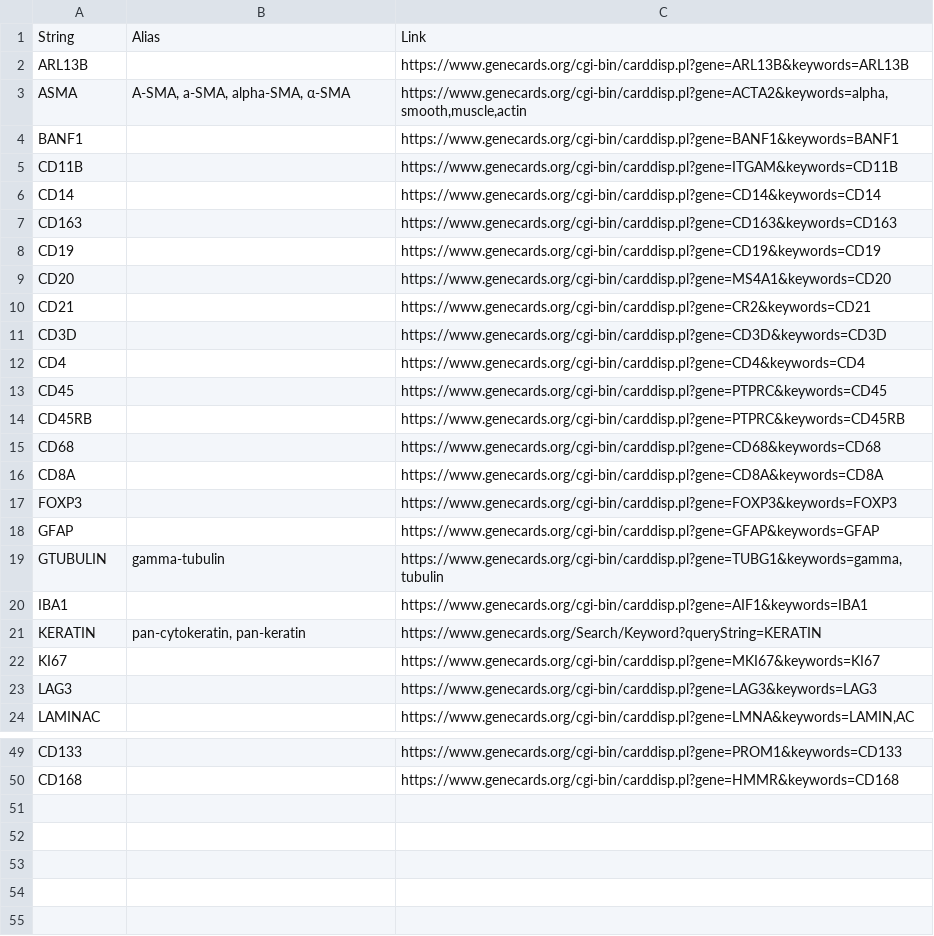
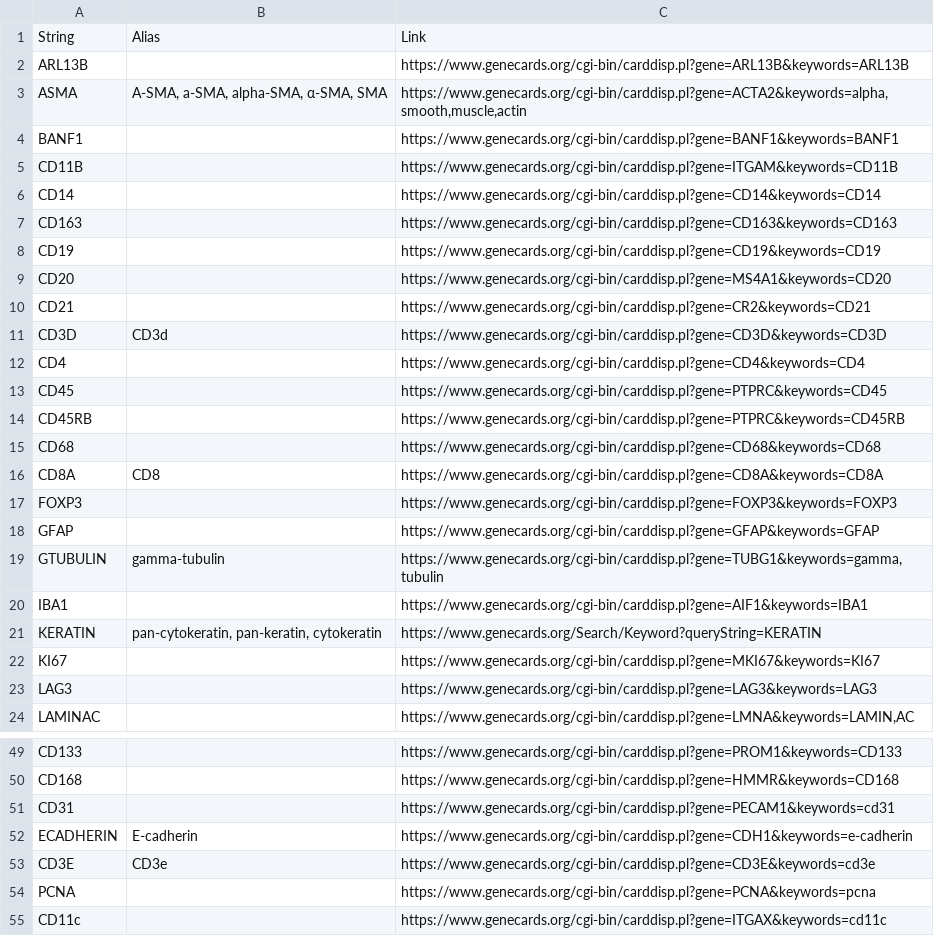
Before and after one commit to rhorn-rarecyte/orion_tonsil_r14, a CSV file: _data/marker_links_database.csv, drawn as a sheet; only a part is shown, gaps mark what is left out.

```diff
--- a/_data/marker_links_database.csv
+++ b/_data/marker_links_database.csv
@@ -2,3 +2,3 @@
 ARL13B,,https://www.genecards.org/cgi-bin/carddisp.pl?gene=ARL13B&keywords=ARL13B
-ASMA,"A-SMA, a-SMA, alpha-SMA, α-SMA","https://www.genecards.org/cgi-bin/carddisp.pl?gene=ACTA2&keywords=alpha,smooth,muscle,actin"
+ASMA,"A-SMA, a-SMA, alpha-SMA, α-SMA, SMA","https://www.genecards.org/cgi-bin/carddisp.pl?gene=ACTA2&keywords=alpha,smooth,muscle,actin"
 BANF1,,https://www.genecards.org/cgi-bin/carddisp.pl?gene=BANF1&keywords=BANF1
@@ -10,3 +10,3 @@ CD20,,https://www.genecards.org/cgi-bin/carddisp.pl?gene=MS4A1&keywords=CD20
 CD21,,https://www.genecards.org/cgi-bin/carddisp.pl?gene=CR2&keywords=CD21
-CD3D,,https://www.genecards.org/cgi-bin/carddisp.pl?gene=CD3D&keywords=CD3D
+CD3D,"CD3d",https://www.genecards.org/cgi-bin/carddisp.pl?gene=CD3D&keywords=CD3D
 CD4,,https://www.genecards.org/cgi-bin/carddisp.pl?gene=CD4&keywords=CD4
@@ -15,3 +15,3 @@ CD45RB,,https://www.genecards.org/cgi-bin/carddisp.pl?gene=PTPRC&keywords=CD45RB
 CD68,,https://www.genecards.org/cgi-bin/carddisp.pl?gene=CD68&keywords=CD68
-CD8A,,https://www.genecards.org/cgi-bin/carddisp.pl?gene=CD8A&keywords=CD8A
+CD8A,"CD8",https://www.genecards.org/cgi-bin/carddisp.pl?gene=CD8A&keywords=CD8A
 FOXP3,,https://www.genecards.org/cgi-bin/carddisp.pl?gene=FOXP3&keywords=FOXP3
@@ -20,3 +20,3 @@ GTUBULIN,gamma-tubulin,"https://www.genecards.org/cgi-bin/carddisp.pl?gene=TUBG1
 IBA1,,https://www.genecards.org/cgi-bin/carddisp.pl?gene=AIF1&keywords=IBA1
-KERATIN,"pan-cytokeratin, pan-keratin",https://www.genecards.org/Search/Keyword?queryString=KERATIN
+KERATIN,"pan-cytokeratin, pan-keratin, cytokeratin",https://www.genecards.org/Search/Keyword?queryString=KERATIN
 KI67,,https://www.genecards.org/cgi-bin/carddisp.pl?gene=MKI67&keywords=KI67
@@ -50 +50,6 @@ CD133,,https://www.genecards.org/cgi-bin/carddisp.pl?gene=PROM1&keywords=CD133
 CD168,,https://www.genecards.org/cgi-bin/carddisp.pl?gene=HMMR&keywords=CD168
+CD31,,https://www.genecards.org/cgi-bin/carddisp.pl?gene=PECAM1&keywords=cd31
+ECADHERIN,"E-cadherin",https://www.genecards.org/cgi-bin/carddisp.pl?gene=CDH1&keywords=e-cadherin
+CD3E,"CD3e",https://www.genecards.org/cgi-bin/carddisp.pl?gene=CD3E&keywords=cd3e
+PCNA,,https://www.genecards.org/cgi-bin/carddisp.pl?gene=PCNA&keywords=pcna
+CD11c,,https://www.genecards.org/cgi-bin/carddisp.pl?gene=ITGAX&keywords=cd11c
```
Also changed, not shown: 2 other files.
